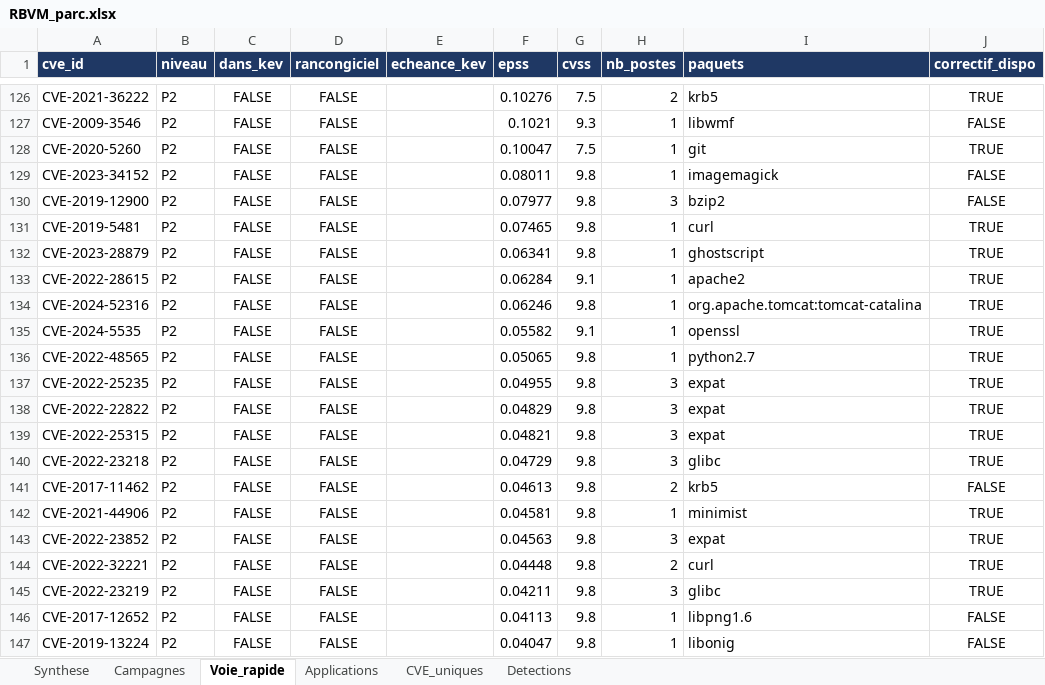
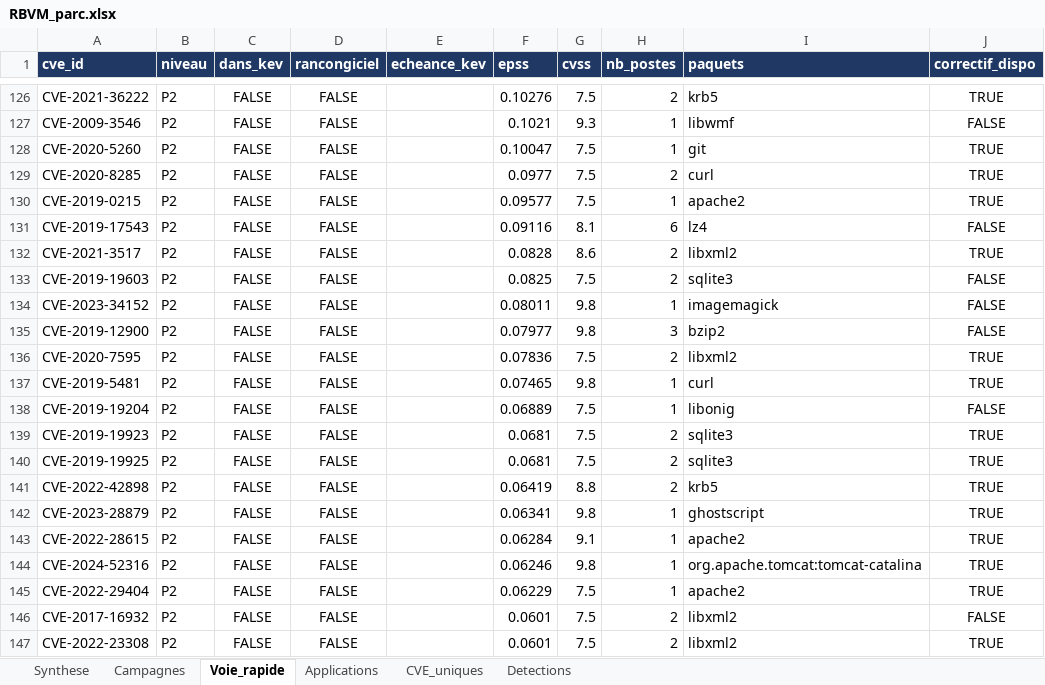
Before and after one commit to BounamAph/rbvm-pipeline, an Excel workbook: output/RBVM_parc.xlsx, sheet Voie_rapide, drawn as a sheet; only a part is shown, gaps mark what is left out; the shorter side is filled out with more unchanged rows; values as stored, in another font and other column widths than the file's, no borders; conditional formats not drawn; the diff covers the shown part only; the diff names each change by its address in the sheet, - before the commit and + after, or states it on an @@ line.

```diff
--- a/output/RBVM_parc.xlsx (sheet Voie_rapide)
+++ b/output/RBVM_parc.xlsx (sheet Voie_rapide)
+row 129: CVE-2020-8285 | P2 | FALSE | FALSE |  | 0.0977 | 7.5 | 2 | curl | TRUE
+row 130: CVE-2019-0215 | P2 | FALSE | FALSE |  | 0.09577 | 7.5 | 1 | apache2 | TRUE
+row 131: CVE-2019-17543 | P2 | FALSE | FALSE |  | 0.09116 | 8.1 | 6 | lz4 | FALSE
+row 132: CVE-2021-3517 | P2 | FALSE | FALSE |  | 0.0828 | 8.6 | 2 | libxml2 | TRUE
+row 133: CVE-2019-19603 | P2 | FALSE | FALSE |  | 0.0825 | 7.5 | 2 | sqlite3 | FALSE
+row 136: CVE-2020-7595 | P2 | FALSE | FALSE |  | 0.07836 | 7.5 | 2 | libxml2 | TRUE
+row 138: CVE-2019-19204 | P2 | FALSE | FALSE |  | 0.06889 | 7.5 | 1 | libonig | FALSE
+row 139: CVE-2019-19923 | P2 | FALSE | FALSE |  | 0.0681 | 7.5 | 2 | sqlite3 | TRUE
+row 140: CVE-2019-19925 | P2 | FALSE | FALSE |  | 0.0681 | 7.5 | 2 | sqlite3 | TRUE
+row 141: CVE-2022-42898 | P2 | FALSE | FALSE |  | 0.06419 | 8.8 | 2 | krb5 | TRUE
+row 145: CVE-2022-29404 | P2 | FALSE | FALSE |  | 0.06229 | 7.5 | 1 | apache2 | TRUE
+row 146: CVE-2017-16932 | P2 | FALSE | FALSE |  | 0.0601 | 7.5 | 2 | libxml2 | FALSE
+row 147: CVE-2022-23308 | P2 | FALSE | FALSE |  | 0.0601 | 7.5 | 2 | libxml2 | TRUE
```
Also changed, not shown: 115 added rows elsewhere in this sheet, sheet CVE_uniques, sheet Applications, sheet Detections, sheet Campagnes, sheet Synthese, 13 other files.
